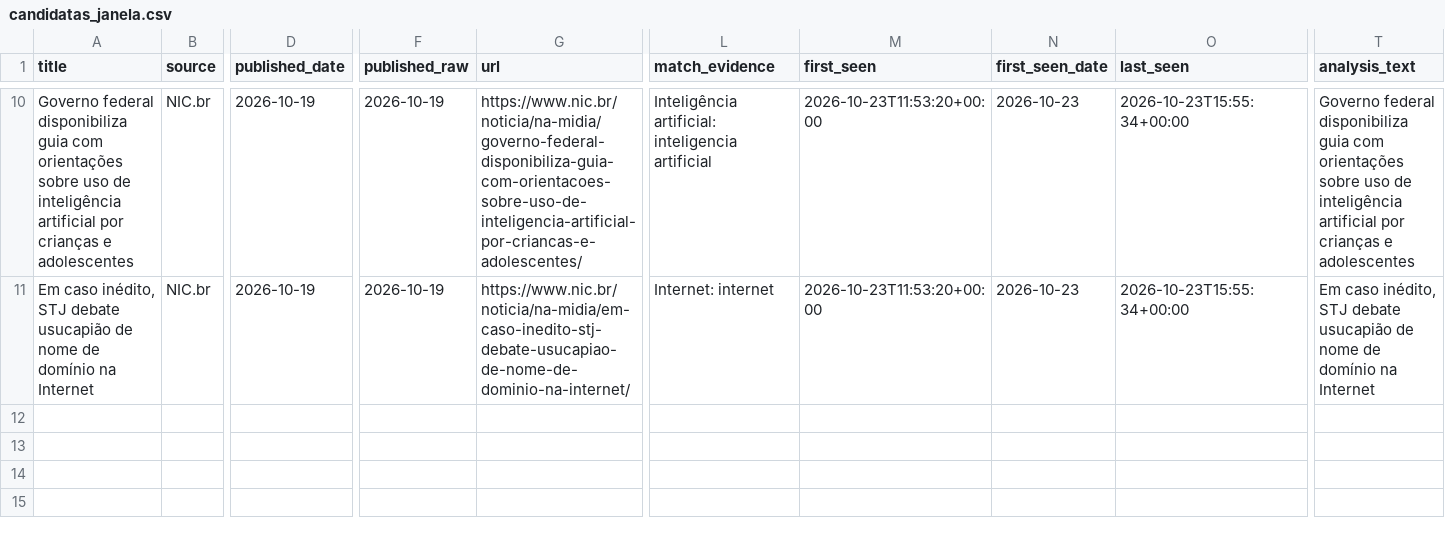
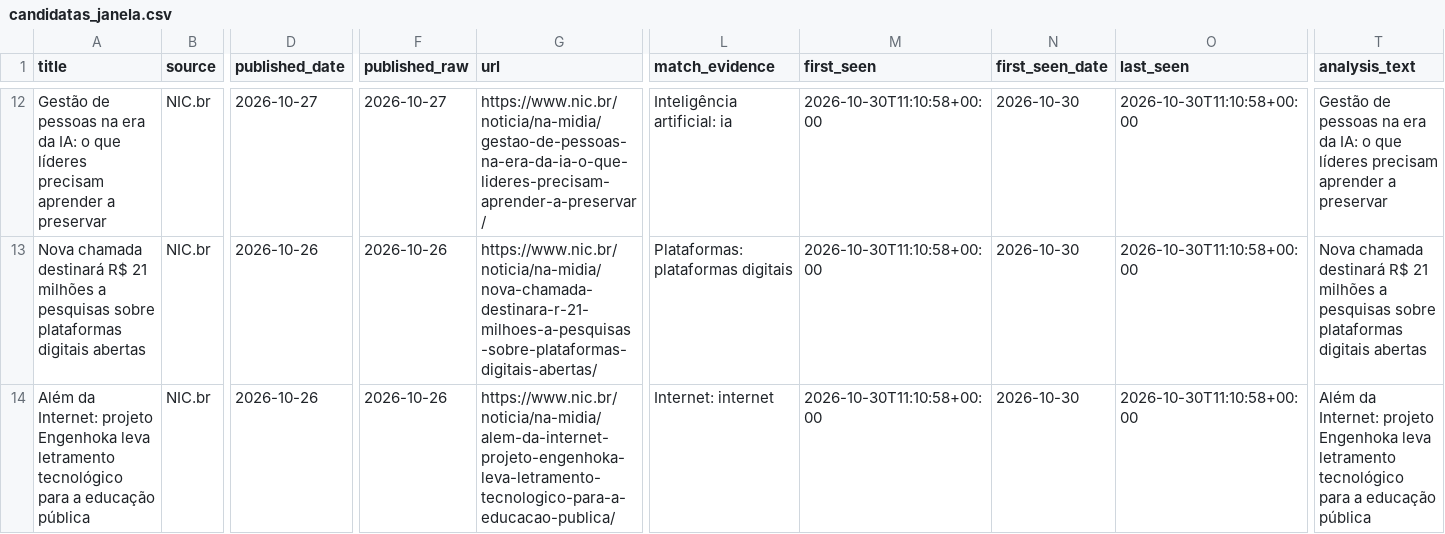
Before and after one commit to anamacao/FAPESP-PIBIC-scrapping, a CSV file: reports/curadoria/latest/scrapers/candidatas_janela.csv, drawn as a sheet; only a part is shown, gaps mark what is left out; addresses are those after the commit; rows hold the shown columns only; the diff covers the shown part only; the diff names each change by its address in the sheet, - before the commit and + after, or states it on an @@ line.

```diff
--- a/reports/curadoria/latest/scrapers/candidatas_janela.csv
+++ b/reports/curadoria/latest/scrapers/candidatas_janela.csv
-A12 (title): Governo federal disponibiliza guia com orientações sobre uso de inteligência artificial por crianças e adolescentes
+A12 (title): Gestão de pessoas na era da IA: o que líderes precisam aprender a preservar
-D12 (published_date): 2026-10-19
+D12 (published_date): 2026-10-27
-F12 (published_raw): 2026-10-19
+F12 (published_raw): 2026-10-27
-G12 (url): https://www.nic.br/noticia/na-midia/governo-federal-disponibiliza-guia-com-orientacoes-sobre-uso-de-inteligencia-artificial-por-criancas-e-adolescentes/
+G12 (url): https://www.nic.br/noticia/na-midia/gestao-de-pessoas-na-era-da-ia-o-que-lideres-precisam-aprender-a-preservar/
-L12 (match_evidence): Inteligência artificial: inteligencia artificial
+L12 (match_evidence): Inteligência artificial: ia
-M12 (first_seen): 2026-10-23T11:53:20+00:00
+M12 (first_seen): 2026-10-30T11:10:58+00:00
-N12 (first_seen_date): 2026-10-23
+N12 (first_seen_date): 2026-10-30
-O12 (last_seen): 2026-10-23T15:55:34+00:00
+O12 (last_seen): 2026-10-30T11:10:58+00:00
-T12 (analysis_text): Governo federal disponibiliza guia com orientações sobre uso de inteligência artificial por crianças e adolescentes
+T12 (analysis_text): Gestão de pessoas na era da IA: o que líderes precisam aprender a preservar
+row 13: Nova chamada destinará R$ 21 milhões a pesquisas sobre plataformas digitais abertas | NIC.br | 2026-10-26 | 2026-10-26 | https://www.nic.br/noticia/na-midia/nova-chamada-destinara-r-21-milhoes-a-pesquisas-sobre-plataformas-digitais-abertas/ | Plataformas: plataformas digitais | 2026-10-30T11:10:58+00:00 | 2026-10-30 | 2026-10-30T11:10:58+00:00 | Nova chamada destinará R$ 21 milhões a pesquisas sobre plataformas digitais abertas
-A14 (title): Em caso inédito, STJ debate usucapião de nome de domínio na Internet
+A14 (title): Além da Internet: projeto Engenhoka leva letramento tecnológico para a educação pública
-D14 (published_date): 2026-10-19
+D14 (published_date): 2026-10-26
-F14 (published_raw): 2026-10-19
+F14 (published_raw): 2026-10-26
-G14 (url): https://www.nic.br/noticia/na-midia/em-caso-inedito-stj-debate-usucapiao-de-nome-de-dominio-na-internet/
+G14 (url): https://www.nic.br/noticia/na-midia/alem-da-internet-projeto-engenhoka-leva-letramento-tecnologico-para-a-educacao-publica/
-M14 (first_seen): 2026-10-23T11:53:20+00:00
+M14 (first_seen): 2026-10-30T11:10:58+00:00
-N14 (first_seen_date): 2026-10-23
+N14 (first_seen_date): 2026-10-30
-O14 (last_seen): 2026-10-23T15:55:34+00:00
+O14 (last_seen): 2026-10-30T11:10:58+00:00
-T14 (analysis_text): Em caso inédito, STJ debate usucapião de nome de domínio na Internet
+T14 (analysis_text): Além da Internet: projeto Engenhoka leva letramento tecnológico para a educação pública
```
Also changed, not shown: 2 added rows and 77 edited cells elsewhere in this file, data/analysis/evidencias_tematicas.csv, reports/curadoria/latest/coocorrencias_jaccard.csv, 32 other files.
